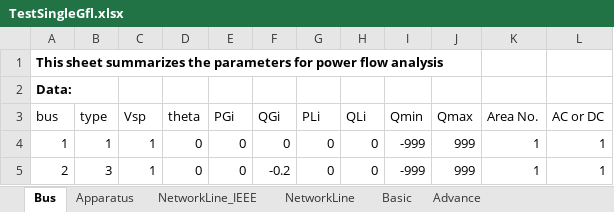
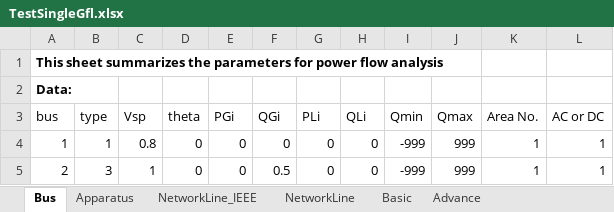
Before and after one commit to Future-Power-Networks/Simplus-Grid-Tool, an Excel workbook: SimOperatingPoint/TestSingleGfl.xlsx, sheet Bus, drawn as a sheet; values as stored, in another font and other column widths than the file's, no borders; the diff names each change by its address in the sheet, - before the commit and + after, or states it on an @@ line.

```diff
--- a/SimOperatingPoint/TestSingleGfl.xlsx (sheet Bus)
+++ b/SimOperatingPoint/TestSingleGfl.xlsx (sheet Bus)
-C4 (Vsp): 1
+C4 (Vsp): 0.8
-F5 (QGi): -0.2
+F5 (QGi): 0.5
```
Also changed, not shown: sheet Apparatus, sheet NetworkLine, SimOperatingPoint/TestSingleGfm.xlsx, 29 other files.
